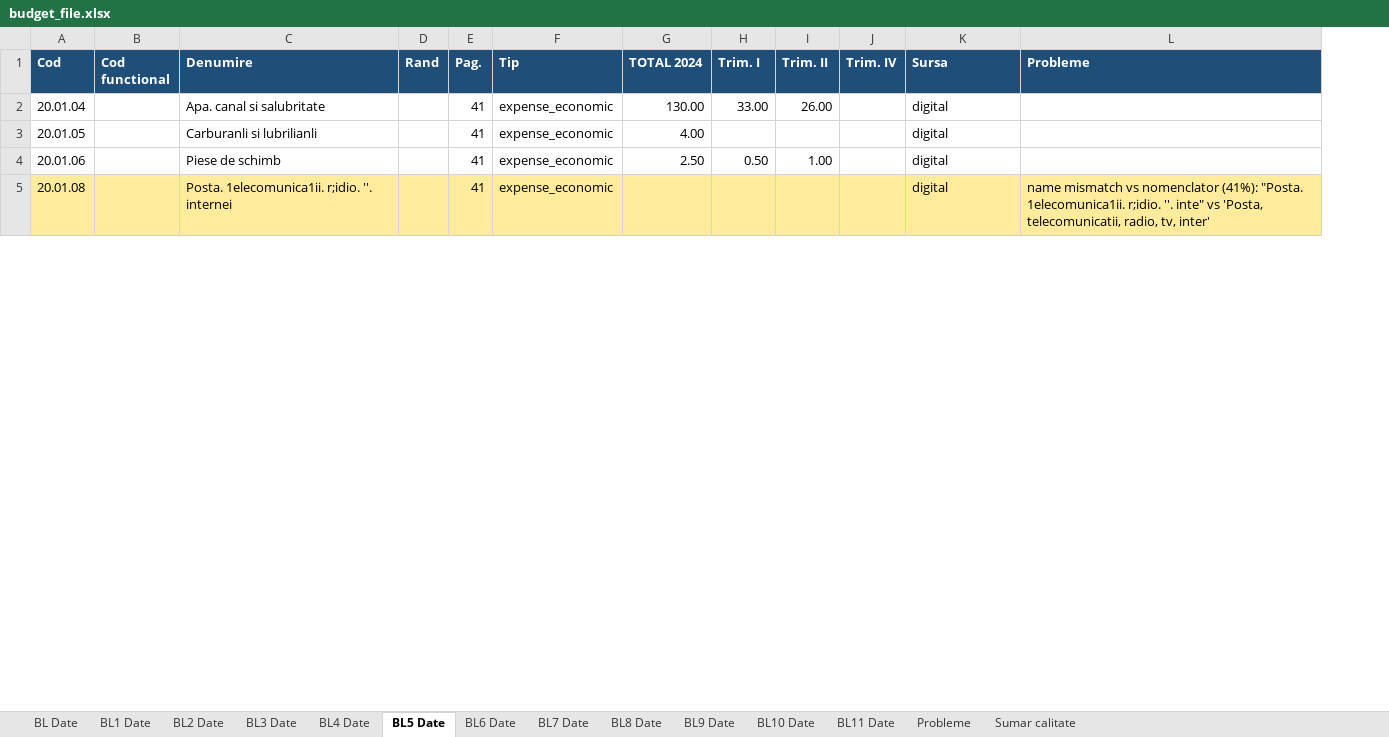
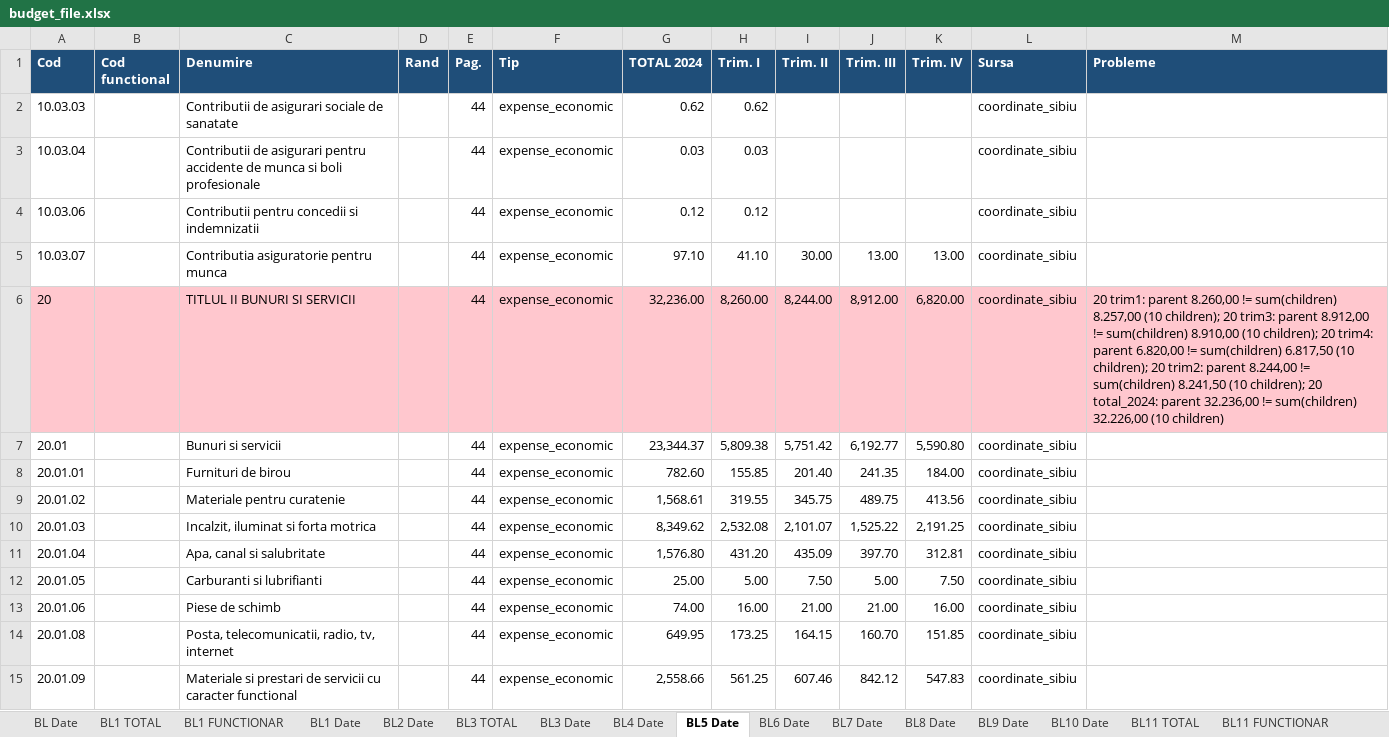
Before and after one commit to danadrianparaschiv/bugete-locale-romania, an Excel workbook: data/2024/34-sibiu/143450-sibiu/budget_file.xlsx, sheet BL5 Date, drawn as a sheet; only a part is shown; values as stored, in another font and other column widths than the file's, no borders; removed rows and columns are numbered as before the commit, all else as after; the diff covers the shown part only; the diff names each change by its address in the sheet, - before the commit and + after, or states it on an @@ line.

Commit message:
feat: adaugă pilotul exhaustiv Sibiu 2024

```diff
--- a/data/2024/34-sibiu/143450-sibiu/budget_file.xlsx (sheet BL5 Date)
+++ b/data/2024/34-sibiu/143450-sibiu/budget_file.xlsx (sheet BL5 Date)
+sheet tab: BL1 TOTAL
+sheet tab: BL1 FUNCTIONAR
+sheet tab: BL3 TOTAL
+sheet tab: BL11 TOTAL
+sheet tab: BL11 FUNCTIONAR
+column J (Trim. III), row 11: 397.70; row 13: 21.00
+row 2: 10.03.03 |  | Contributii de asigurari sociale de sanatate |  | 44 | expense_economic | 0.62 | 0.62 |  |  |  | coordinate_sibiu
+row 3: 10.03.04 |  | Contributii de asigurari pentru accidente de munca si boli profesionale |  | 44 | expense_economic | 0.03 | 0.03 |  |  |  | coordinate_sibiu
+row 4: 10.03.06 |  | Contributii pentru concedii si indemnizatii |  | 44 | expense_economic | 0.12 | 0.12 |  |  |  | coordinate_sibiu
+row 5: 10.03.07 |  | Contributia asiguratorie pentru munca |  | 44 | expense_economic | 97.10 | 41.10 | 30.00 | 13.00 | 13.00 | coordinate_sibiu
+row 6: 20 |  | TITLUL II BUNURI SI SERVICII |  | 44 | expense_economic | 32,236.00 | 8,260.00 | 8,244.00 | 8,912.00 | 6,820.00 | coordinate_sibiu | 20 trim1: parent 8.260,00 != sum(children) 8.257,00 (10 children); 20 trim3: parent 8.912,00 != sum(children) 8.910,00 (10 children); 20 trim4: parent 6.820,00 != sum(children) 6.817,50 (10 children); 20 trim2: parent 8.244,00 != sum(children) 8.241,50 (10 children); 20 total_2024: parent 32.236,00 != sum(children) 32.226,00 (10 children)
+row 7: 20.01 |  | Bunuri si servicii |  | 44 | expense_economic | 23,344.37 | 5,809.38 | 5,751.42 | 6,192.77 | 5,590.80 | coordinate_sibiu
+row 8: 20.01.01 |  | Furnituri de birou |  | 44 | expense_economic | 782.60 | 155.85 | 201.40 | 241.35 | 184.00 | coordinate_sibiu
+row 9: 20.01.02 |  | Materiale pentru curatenie |  | 44 | expense_economic | 1,568.61 | 319.55 | 345.75 | 489.75 | 413.56 | coordinate_sibiu
+row 10: 20.01.03 |  | Incalzit, iluminat si forta motrica |  | 44 | expense_economic | 8,349.62 | 2,532.08 | 2,101.07 | 1,525.22 | 2,191.25 | coordinate_sibiu
-C11 (Denumire): Apa. canal si salubritate
+C11 (Denumire): Apa, canal si salubritate
-E11 (Pag.): 41
+E11 (Pag.): 44
-G11 (TOTAL 2024): 130.00
+G11 (TOTAL 2024): 1,576.80
-H11 (Trim. I): 33.00
+H11 (Trim. I): 431.20
-I11 (Trim. II): 26.00
+I11 (Trim. II): 435.09
-K11 (Trim. IV): (empty)
+K11 (Trim. IV): 312.81
-L11 (Sursa): digital
+L11 (Sursa): coordinate_sibiu
-row 3: 20.01.05 |  | Carburanli si lubrilianli |  | 41 | expense_economic | 4.00 |  |  |  | digital
+row 12: 20.01.05 |  | Carburanti si lubrifianti |  | 44 | expense_economic | 25.00 | 5.00 | 7.50 | 5.00 | 7.50 | coordinate_sibiu
-E13 (Pag.): 41
+E13 (Pag.): 44
-G13 (TOTAL 2024): 2.50
+G13 (TOTAL 2024): 74.00
-H13 (Trim. I): 0.50
+H13 (Trim. I): 16.00
-I13 (Trim. II): 1.00
+I13 (Trim. II): 21.00
-K13 (Trim. IV): (empty)
+K13 (Trim. IV): 16.00
-L13 (Sursa): digital
+L13 (Sursa): coordinate_sibiu
-row 5: 20.01.08 |  | Posta. 1elecomunica1ii. r;idio. ''. internei |  | 41 | expense_economic |  |  |  |  | digital | name mismatch vs nomenclator (41%): "Posta. 1elecomunica1ii. r;idio. ''. inte" vs 'Posta, telecomunicatii, radio, tv, inter'
+row 14: 20.01.08 |  | Posta, telecomunicatii, radio, tv, internet |  | 44 | expense_economic | 649.95 | 173.25 | 164.15 | 160.70 | 151.85 | coordinate_sibiu
+row 15: 20.01.09 |  | Materiale si prestari de servicii cu caracter functional |  | 44 | expense_economic | 2,558.66 | 561.25 | 607.46 | 842.12 | 547.83 | coordinate_sibiu
```
Also changed, not shown: 82 added rows, 25 removed rows, 51 edited cells and cell formats elsewhere in this sheet, sheet Probleme, sheet BL9 Date, sheet BL Date, sheet BL11 Date, sheet BL7 Date, sheet BL3 Date, 7 more sheets, other sheet tabs, 21 other files.
